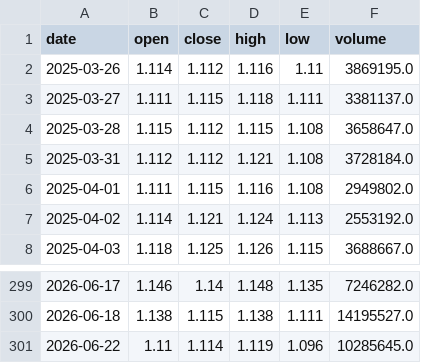
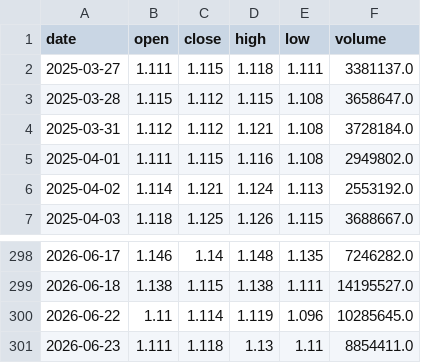
Before and after one commit to uziwtf/jtrading, a CSV file: data/512890_daily.csv, drawn as a sheet; only a part is shown, gaps mark what is left out.

```diff
--- a/data/512890_daily.csv
+++ b/data/512890_daily.csv
@@ -1,3 +1,2 @@
 date,open,close,high,low,volume
-2025-03-26,1.114,1.112,1.116,1.11,3869195.0
 2025-03-27,1.111,1.115,1.118,1.111,3381137.0
@@ -301 +300,2 @@ date,open,close,high,low,volume
 2026-06-22,1.11,1.114,1.119,1.096,10285645.0
+2026-06-23,1.111,1.118,1.13,1.11,8854411.0
```
Also changed, not shown: 3 other files.
